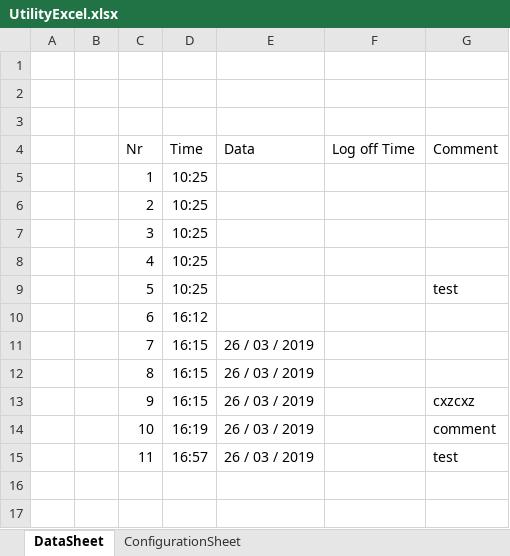
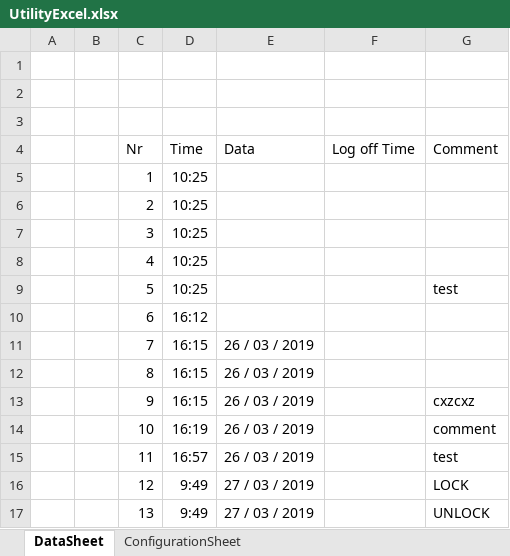
Before and after one commit to maxiclass/UtilityC--ForWork, an Excel workbook: WindowsFormsApp1/Diferentbranch/bin/Debug/UtilityExcel.xlsx, sheet DataSheet, drawn as a sheet; values as stored, in another font and other column widths than the file's, no borders; the diff names each change by its address in the sheet, - before the commit and + after, or states it on an @@ line.

```diff
--- a/WindowsFormsApp1/Diferentbranch/bin/Debug/UtilityExcel.xlsx (sheet DataSheet)
+++ b/WindowsFormsApp1/Diferentbranch/bin/Debug/UtilityExcel.xlsx (sheet DataSheet)
+row 16:  |  | 12 | 9:49 | 27 / 03 / 2019 |  | LOCK
+row 17:  |  | 13 | 9:49 | 27 / 03 / 2019 |  | UNLOCK
```
Also changed, not shown: sheet ConfigurationSheet, 16 other files.
